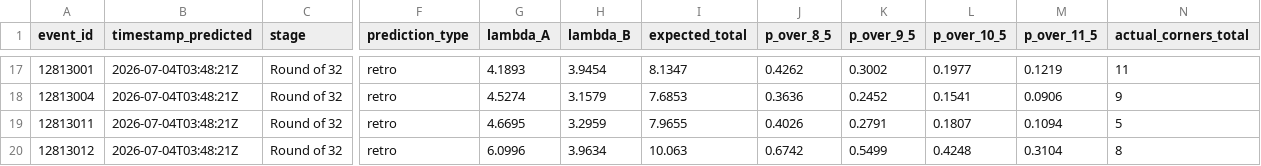
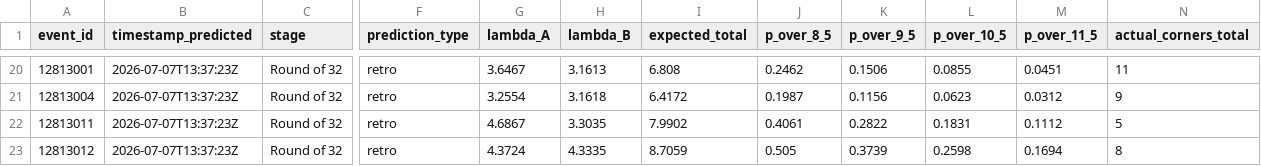
Before and after one commit to colletpedro/polvo-paul-26, a CSV file: data/processed/counts_predictions_log.csv, drawn as a sheet; only a part is shown, gaps mark what is left out; addresses are those after the commit; the diff covers the shown part only; the diff names each change by its address in the sheet, - before the commit and + after, or states it on an @@ line.

Commit message:
data: counts_predictions_log — pré-registra Quartas (escanteios) antes do apito; 16 retro re-featurizados com corpus mais denso
Quartas prereg: France×Morocco, Spain×Belgium, England×Norway (W95×W96
aguarda oitavas pendentes, não forçado). 8 prereg de Round of 16
preservados imutáveis (timestamps intactos, 'uma vez prereg sempre
prereg'). Retro de Round of 32 re-featurizados (mais jogos no corpus
ao vivo) com actual_corners_total preservado em todas as linhas.

```diff
--- a/data/processed/counts_predictions_log.csv
+++ b/data/processed/counts_predictions_log.csv
-B20:B23 (timestamp_predicted): 2026-07-04T03:48:21Z
+B20:B23 (timestamp_predicted): 2026-07-07T13:37:23Z
-G20 (lambda_A): 4.1893
+G20 (lambda_A): 3.6467
-H20 (lambda_B): 3.9454
+H20 (lambda_B): 3.1613
-I20 (expected_total): 8.1347
+I20 (expected_total): 6.808
-J20 (p_over_8_5): 0.4262
+J20 (p_over_8_5): 0.2462
-K20 (p_over_9_5): 0.3002
+K20 (p_over_9_5): 0.1506
-L20 (p_over_10_5): 0.1977
+L20 (p_over_10_5): 0.0855
-M20 (p_over_11_5): 0.1219
+M20 (p_over_11_5): 0.0451
-G21 (lambda_A): 4.5274
+G21 (lambda_A): 3.2554
-H21 (lambda_B): 3.1579
+H21 (lambda_B): 3.1618
-I21 (expected_total): 7.6853
+I21 (expected_total): 6.4172
-J21 (p_over_8_5): 0.3636
+J21 (p_over_8_5): 0.1987
-K21 (p_over_9_5): 0.2452
+K21 (p_over_9_5): 0.1156
-L21 (p_over_10_5): 0.1541
+L21 (p_over_10_5): 0.0623
-M21 (p_over_11_5): 0.0906
+M21 (p_over_11_5): 0.0312
-G22 (lambda_A): 4.6695
+G22 (lambda_A): 4.6867
-H22 (lambda_B): 3.2959
+H22 (lambda_B): 3.3035
-I22 (expected_total): 7.9655
+I22 (expected_total): 7.9902
-J22 (p_over_8_5): 0.4026
+J22 (p_over_8_5): 0.4061
-K22 (p_over_9_5): 0.2791
+K22 (p_over_9_5): 0.2822
-L22 (p_over_10_5): 0.1807
+L22 (p_over_10_5): 0.1831
-M22 (p_over_11_5): 0.1094
+M22 (p_over_11_5): 0.1112
-G23 (lambda_A): 6.0996
+G23 (lambda_A): 4.3724
-H23 (lambda_B): 3.9634
+H23 (lambda_B): 4.3335
-I23 (expected_total): 10.063
+I23 (expected_total): 8.7059
-J23 (p_over_8_5): 0.6742
+J23 (p_over_8_5): 0.505
-K23 (p_over_9_5): 0.5499
+K23 (p_over_9_5): 0.3739
-L23 (p_over_10_5): 0.4248
+L23 (p_over_10_5): 0.2598
-M23 (p_over_11_5): 0.3104
+M23 (p_over_11_5): 0.1694
```
Also changed, not shown: 3 added rows and 98 edited cells elsewhere in this file.
